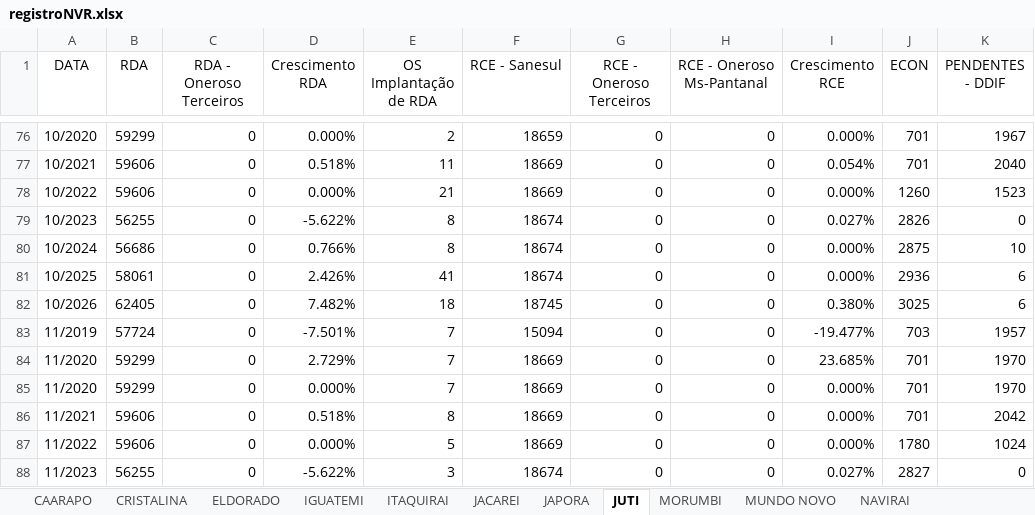
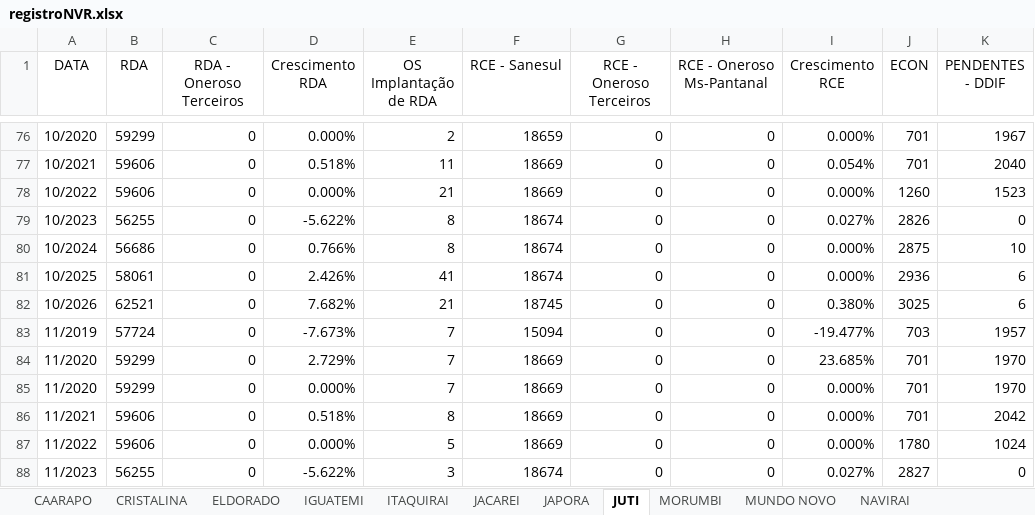
Before and after one commit to OtavioDayrots/Registro_Regional_MS, an Excel workbook: regionais/registroNVR.xlsx, sheet JUTI, drawn as a sheet; only a part is shown, gaps mark what is left out; values as stored, in another font and other column widths than the file's, no borders; the diff names each change by its address in the sheet, - before the commit and + after, or states it on an @@ line.

```diff
--- a/regionais/registroNVR.xlsx (sheet JUTI)
+++ b/regionais/registroNVR.xlsx (sheet JUTI)
-B82 (RDA): 62405
+B82 (RDA): 62521
-D82 (Crescimento RDA): 7.482%
+D82 (Crescimento RDA): 7.682%
-E82 (OS Implantação de RDA): 18
+E82 (OS Implantação de RDA): 21
-D83 (Crescimento RDA): -7.501%
+D83 (Crescimento RDA): -7.673%
```
Also changed, not shown: sheet JAPORA, sheet IGUATEMI, sheet CRISTALINA, sheet JACAREI, sheet MORUMBI, sheet NOVA AMERICA, 7 more sheets, estado/registroRegional.xlsx, regionais/registroCMA.xlsx, 8 other files.
